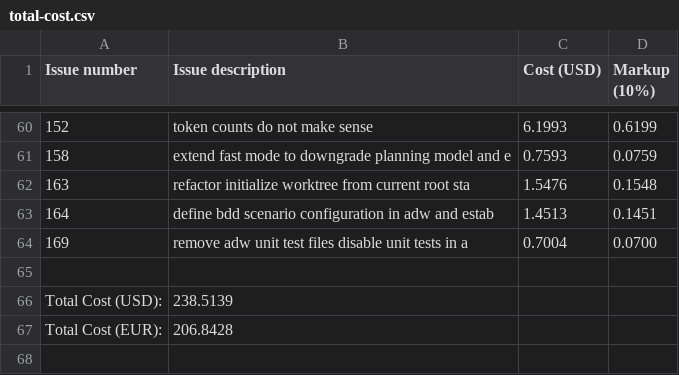
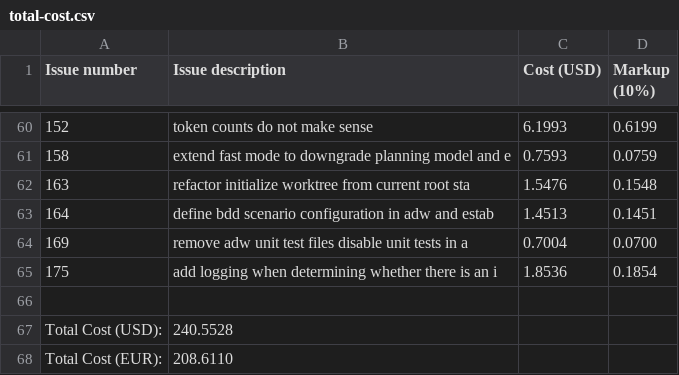
Before and after one commit to paysdoc/AI_Dev_Workflow, a CSV file: projects/AI_Dev_Workflow/total-cost.csv, drawn as a sheet; only a part is shown, gaps mark what is left out.

Commit message:
cost: update cost data for AI_Dev_Workflow

```diff
--- a/projects/AI_Dev_Workflow/total-cost.csv
+++ b/projects/AI_Dev_Workflow/total-cost.csv
@@ -64,4 +64,5 @@ Issue number,Issue description,Cost (USD),Markup (10%)
 169,remove adw unit test files disable unit tests in a,0.7004,0.0700
+175,add logging when determining whether there is an i,1.8536,0.1854
 
-Total Cost (USD):,238.5139
-Total Cost (EUR):,206.8428
+Total Cost (USD):,240.5528
+Total Cost (EUR):,208.6110
```
Also changed, not shown: 1 other file.
